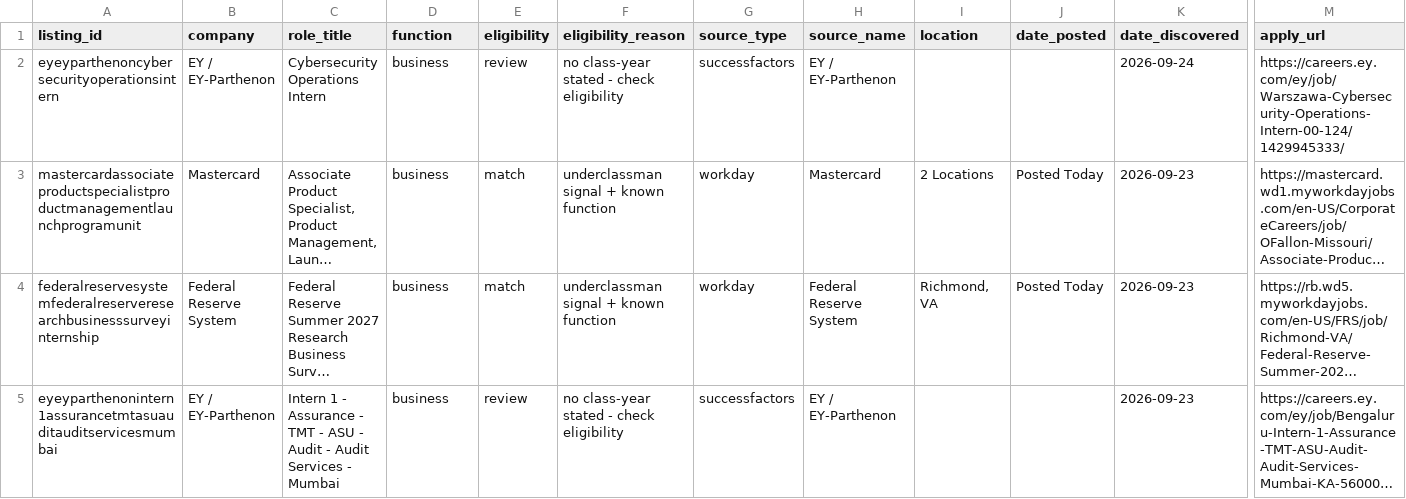
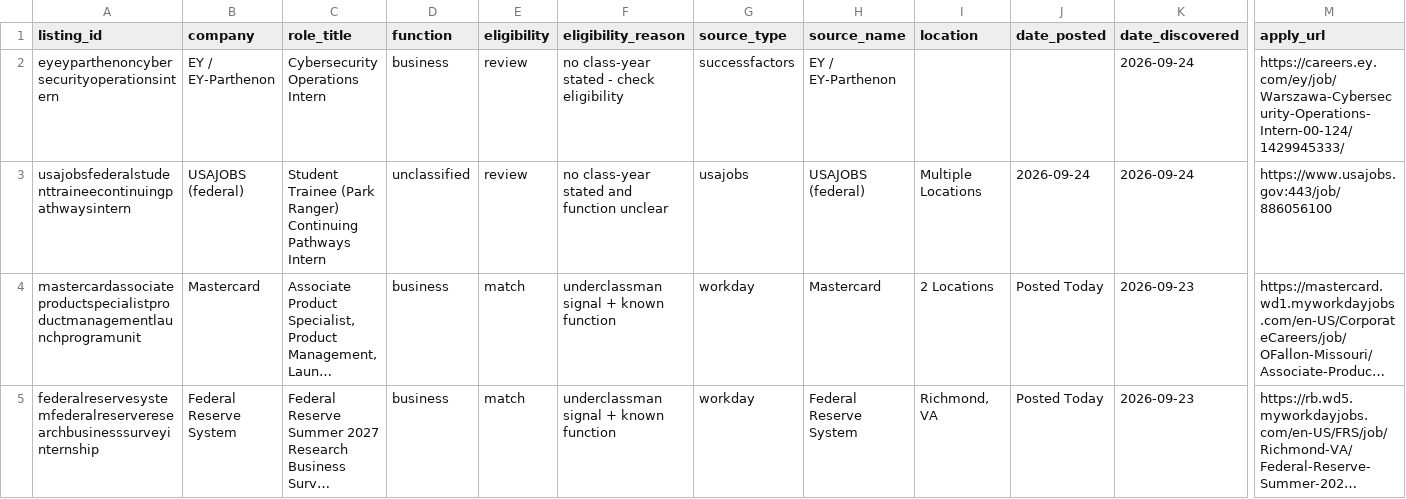
Before and after one commit to shivendaw-byte/internship-watcher, a CSV file: listings.csv, drawn as a sheet; only a part is shown, gaps mark what is left out; the shorter side is filled out with more unchanged rows; long unchanged cells end in …; rows hold the shown columns only; the diff names each change by its address in the sheet, - before the commit and + after, or states it on an @@ line.

```diff
--- a/listings.csv
+++ b/listings.csv
+row 3: usajobsfederalstudenttraineecontinuingpathwaysintern | USAJOBS (federal) | Student Trainee (Park Ranger) Continuing Pathways Intern | unclassified | review | no class-year stated and function unclear | usajobs | USAJOBS (federal) | Multiple Locations | 2026-09-24 | 2026-09-24 | https://www.usajobs.gov:443/job/886056100
```
Also changed, not shown: 1 other file.
